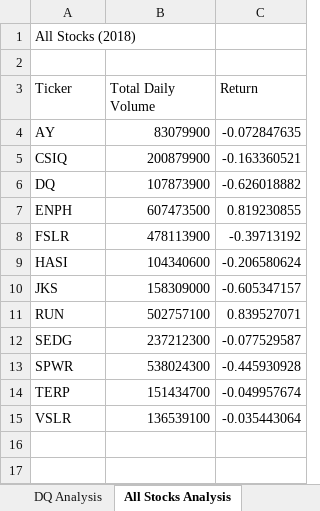
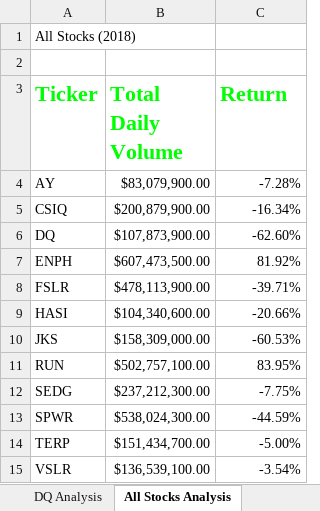
Before and after one commit to jhohing/stock_analysis, an Excel workbook: green_stocks.xlsm, sheet All Stocks Analysis, drawn as a sheet; values as stored, in another font and other column widths than the file's, no borders; the diff names each change by its address in the sheet, - before the commit and + after, or states it on an @@ line.

Commit message:
Add files via upload

```diff
--- a/green_stocks.xlsm (sheet All Stocks Analysis)
+++ b/green_stocks.xlsm (sheet All Stocks Analysis)
@@ A3:C3 bold: off → on, text colour: black → #00FF00, text size: larger @@
-B4 (Total Daily Volume): 83079900
+B4 (Total Daily Volume): $83,079,900.00
-C4 (Return): -0.072847635
+C4 (Return): -7.28%
-B5 (Total Daily Volume): 200879900
+B5 (Total Daily Volume): $200,879,900.00
-C5 (Return): -0.163360521
+C5 (Return): -16.34%
-B6 (Total Daily Volume): 107873900
+B6 (Total Daily Volume): $107,873,900.00
-C6 (Return): -0.626018882
+C6 (Return): -62.60%
-B7 (Total Daily Volume): 607473500
+B7 (Total Daily Volume): $607,473,500.00
-C7 (Return): 0.819230855
+C7 (Return): 81.92%
-B8 (Total Daily Volume): 478113900
+B8 (Total Daily Volume): $478,113,900.00
-C8 (Return): -0.39713192
+C8 (Return): -39.71%
-B9 (Total Daily Volume): 104340600
+B9 (Total Daily Volume): $104,340,600.00
-C9 (Return): -0.206580624
+C9 (Return): -20.66%
-B10 (Total Daily Volume): 158309000
+B10 (Total Daily Volume): $158,309,000.00
-C10 (Return): -0.605347157
+C10 (Return): -60.53%
-B11 (Total Daily Volume): 502757100
+B11 (Total Daily Volume): $502,757,100.00
-C11 (Return): 0.839527071
+C11 (Return): 83.95%
-B12 (Total Daily Volume): 237212300
+B12 (Total Daily Volume): $237,212,300.00
-C12 (Return): -0.077529587
+C12 (Return): -7.75%
-B13 (Total Daily Volume): 538024300
+B13 (Total Daily Volume): $538,024,300.00
-C13 (Return): -0.445930928
+C13 (Return): -44.59%
-B14 (Total Daily Volume): 151434700
+B14 (Total Daily Volume): $151,434,700.00
-C14 (Return): -0.049957674
+C14 (Return): -5.00%
-B15 (Total Daily Volume): 136539100
+B15 (Total Daily Volume): $136,539,100.00
-C15 (Return): -0.035443064
+C15 (Return): -3.54%
```
